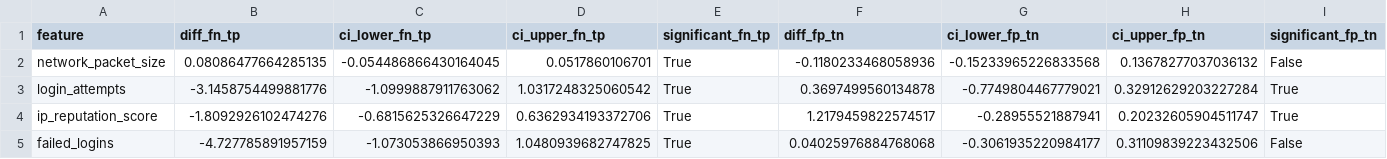
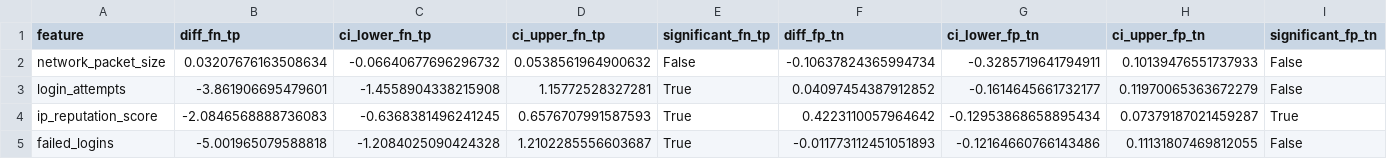
Before and after one commit to lolasurleweb/ai_intrusion_detection_system, a CSV file: reports/figures/feature_masks/feature_mask_significance.csv, drawn as a sheet; only a part is shown; the diff covers the shown part only.

```diff
--- a/reports/figures/feature_masks/feature_mask_significance.csv
+++ b/reports/figures/feature_masks/feature_mask_significance.csv
@@ -1,5 +1,5 @@
 feature,diff_fn_tp,ci_lower_fn_tp,ci_upper_fn_tp,significant_fn_tp,diff_fp_tn,ci_lower_fp_tn,ci_upper_fp_tn,significant_fp_tn
-network_packet_size,0.08086477664285135,-0.054486866430164045,0.0517860106701,True,-0.1180233468058936,-0.15233965226833568,0.13678277037036132,False
-login_attempts,-3.1458754499881776,-1.0999887911763062,1.0317248325060542,True,0.3697499560134878,-0.7749804467779021,0.32912629203227284,True
-ip_reputation_score,-1.8092926102474276,-0.6815625326647229,0.6362934193372706,True,1.2179459822574517,-0.28955521887941,0.20232605904511747,True
-failed_logins,-4.727785891957159,-1.073053866950393,1.0480939682747825,True,0.04025976884768068,-0.3061935220984177,0.31109839223432506,False
+network_packet_size,0.03207676163508634,-0.06640677696296732,0.0538561964900632,False,-0.10637824365994734,-0.3285719641794911,0.10139476551737933,False
+login_attempts,-3.861906695479601,-1.4558904338215908,1.15772528327281,True,0.04097454387912852,-0.1614645661732177,0.11970065363672279,False
+ip_reputation_score,-2.0846568888736083,-0.6368381496241245,0.6576707991587593,True,0.4223110057964642,-0.12953868658895434,0.07379187021459287,True
+failed_logins,-5.001965079588818,-1.2084025090424328,1.2102285556603687,True,-0.011773112451051893,-0.12164660766143486,0.11131807469812055,False
```
Also changed, not shown: 66 edited cells elsewhere in this file, reports/cv_summary/bayesopt_results.csv, reports/figures/feature_masks/feature_mask_means_stds.csv, 37 other files.
